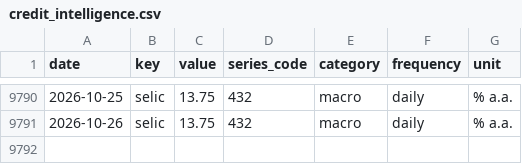
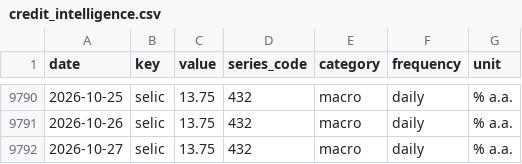
Before and after one commit to gabrieldelvaje/credit-intelligence-brasil, a CSV file: data/credit_intelligence.csv, drawn as a sheet; only a part is shown, gaps mark what is left out; the diff names each change by its address in the sheet, - before the commit and + after, or states it on an @@ line.

```diff
--- a/data/credit_intelligence.csv
+++ b/data/credit_intelligence.csv
+row 9792: 2026-10-27 | selic | 13.75 | 432 | macro | daily | % a.a.
```
Also changed, not shown: data/series/selic.csv, 5 other files.
